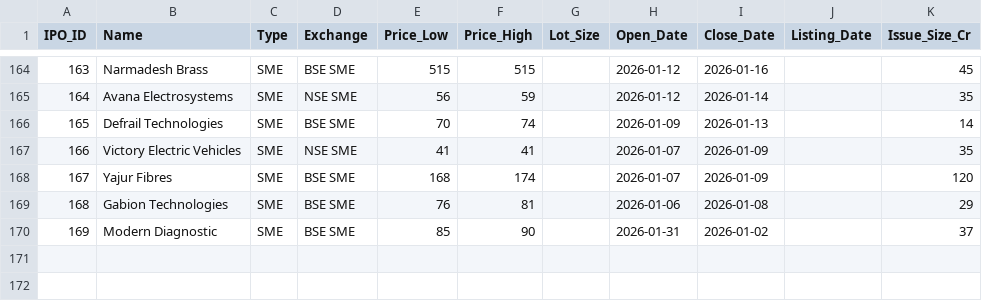
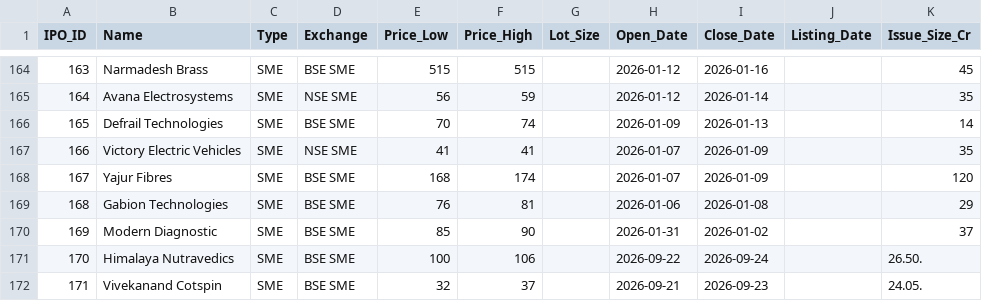
Before and after one commit to vadai-poche/NK-Spaces, a CSV file: trading/ipo_master.csv, drawn as a sheet; only a part is shown, gaps mark what is left out; the diff names each change by its address in the sheet, - before the commit and + after, or states it on an @@ line.

```diff
--- a/trading/ipo_master.csv
+++ b/trading/ipo_master.csv
+row 171: 170 | Himalaya Nutravedics | SME | BSE SME | 100 | 106 |  | 2026-09-22 | 2026-09-24 |  | 26.50.
+row 172: 171 | Vivekanand Cotspin | SME | BSE SME | 32 | 37 |  | 2026-09-21 | 2026-09-23 |  | 24.05.
```
Also changed, not shown: 2 other files.
